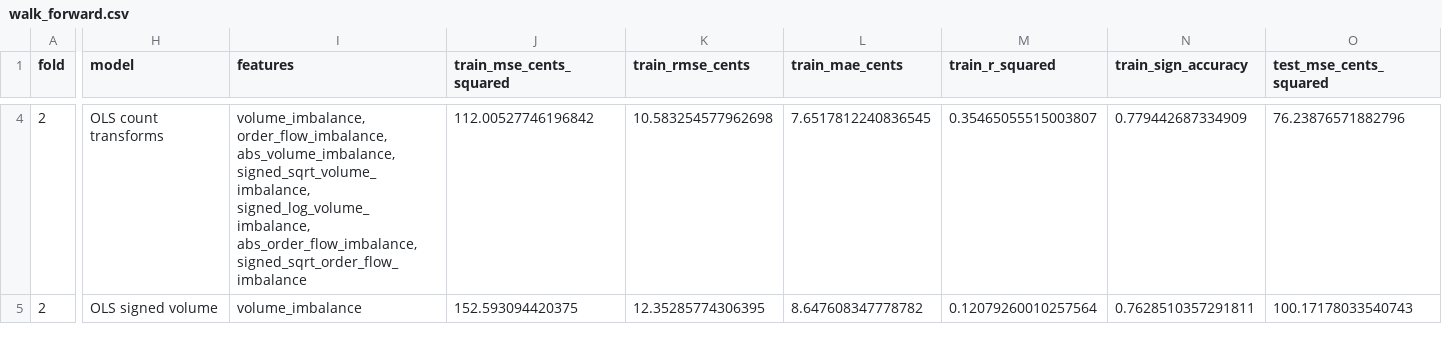
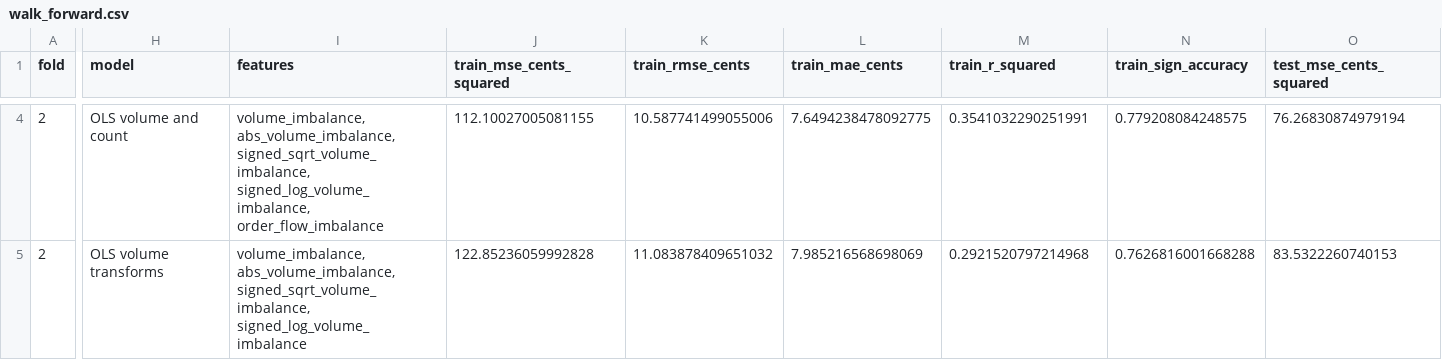
Before and after one commit to fus3r/tsla-market-impact, a CSV file: results/walk_forward.csv, drawn as a sheet; only a part is shown, gaps mark what is left out; the diff covers the shown part only; the diff names each change by its address in the sheet, - before the commit and + after, or states it on an @@ line.

```diff
--- a/results/walk_forward.csv
+++ b/results/walk_forward.csv
-H4 (model): OLS count transforms
+H4 (model): OLS volume and count
-I4 (features): volume_imbalance, order_flow_imbalance, abs_volume_imbalance, signed_sqrt_volume_imbalance, signed_log_volume_imbalance, abs_order_flow_imbalance, signed_sqrt_order_flow_imbalance
+I4 (features): volume_imbalance, abs_volume_imbalance, signed_sqrt_volume_imbalance, signed_log_volume_imbalance, order_flow_imbalance
-J4 (train_mse_cents_squared): 112.00527746196842
+J4 (train_mse_cents_squared): 112.10027005081155
-K4 (train_rmse_cents): 10.583254577962698
+K4 (train_rmse_cents): 10.587741499055006
-L4 (train_mae_cents): 7.6517812240836545
+L4 (train_mae_cents): 7.6494238478092775
-M4 (train_r_squared): 0.35465055515003807
+M4 (train_r_squared): 0.3541032290251991
-N4 (train_sign_accuracy): 0.779442687334909
+N4 (train_sign_accuracy): 0.779208084248575
-O4 (test_mse_cents_squared): 76.23876571882796
+O4 (test_mse_cents_squared): 76.26830874979194
-H5 (model): OLS signed volume
+H5 (model): OLS volume transforms
-I5 (features): volume_imbalance
+I5 (features): volume_imbalance, abs_volume_imbalance, signed_sqrt_volume_imbalance, signed_log_volume_imbalance
-J5 (train_mse_cents_squared): 152.593094420375
+J5 (train_mse_cents_squared): 122.85236059992828
-K5 (train_rmse_cents): 12.35285774306395
+K5 (train_rmse_cents): 11.083878409651032
-L5 (train_mae_cents): 8.647608347778782
+L5 (train_mae_cents): 7.985216568698069
-M5 (train_r_squared): 0.12079260010257564
+M5 (train_r_squared): 0.2921520797214968
-N5 (train_sign_accuracy): 0.7628510357291811
+N5 (train_sign_accuracy): 0.7626816001668288
-O5 (test_mse_cents_squared): 100.17178033540743
+O5 (test_mse_cents_squared): 83.5322260740153
```
Also changed, not shown: 104 edited cells elsewhere in this file, results/basis_point_robustness.csv, results/holdout_calibration.csv, 18 other files.
